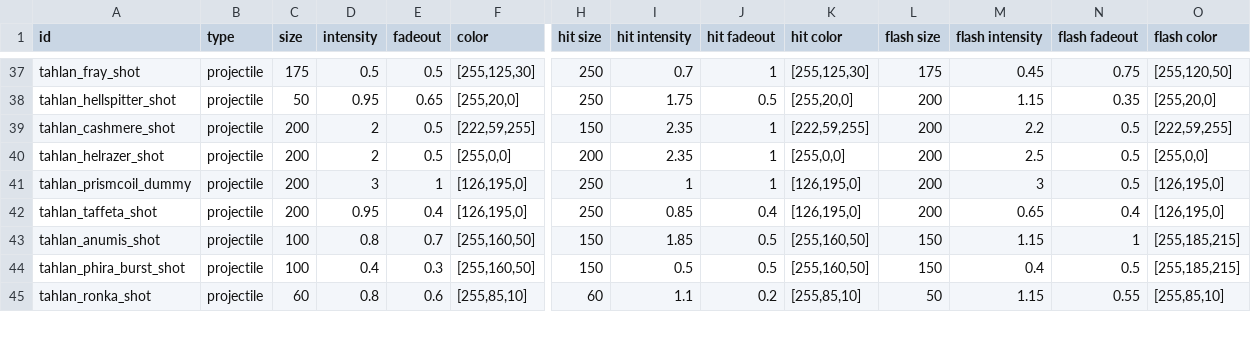
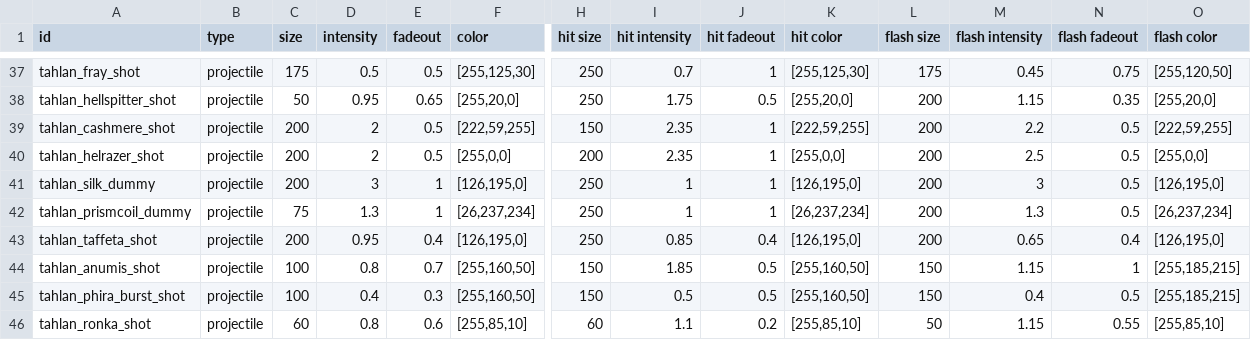
Before and after one commit to niatahl/tahlan-shipworks, a CSV file: data/lights/tahlan_lights.csv, drawn as a sheet; only a part is shown, gaps mark what is left out; addresses are those after the commit; rows hold the shown columns only; the diff names each change by its address in the sheet, - before the commit and + after, or states it on an @@ line.

```diff
--- a/data/lights/tahlan_lights.csv
+++ b/data/lights/tahlan_lights.csv
+row 41: tahlan_silk_dummy | projectile | 200 | 3 | 1 | [126,195,0] | 250 | 1 | 1 | [126,195,0] | 200 | 3 | 0.5 | [126,195,0]
-C42 (size): 200
+C42 (size): 75
-D42 (intensity): 3
+D42 (intensity): 1.3
-F42 (color): [126,195,0]
+F42 (color): [26,237,234]
-K42 (hit color): [126,195,0]
+K42 (hit color): [26,237,234]
-M42 (flash intensity): 3
+M42 (flash intensity): 1.3
-O42 (flash color): [126,195,0]
+O42 (flash color): [26,237,234]
```
Also changed, not shown: data/lights/tahlan_texture.csv, 14 other files.
